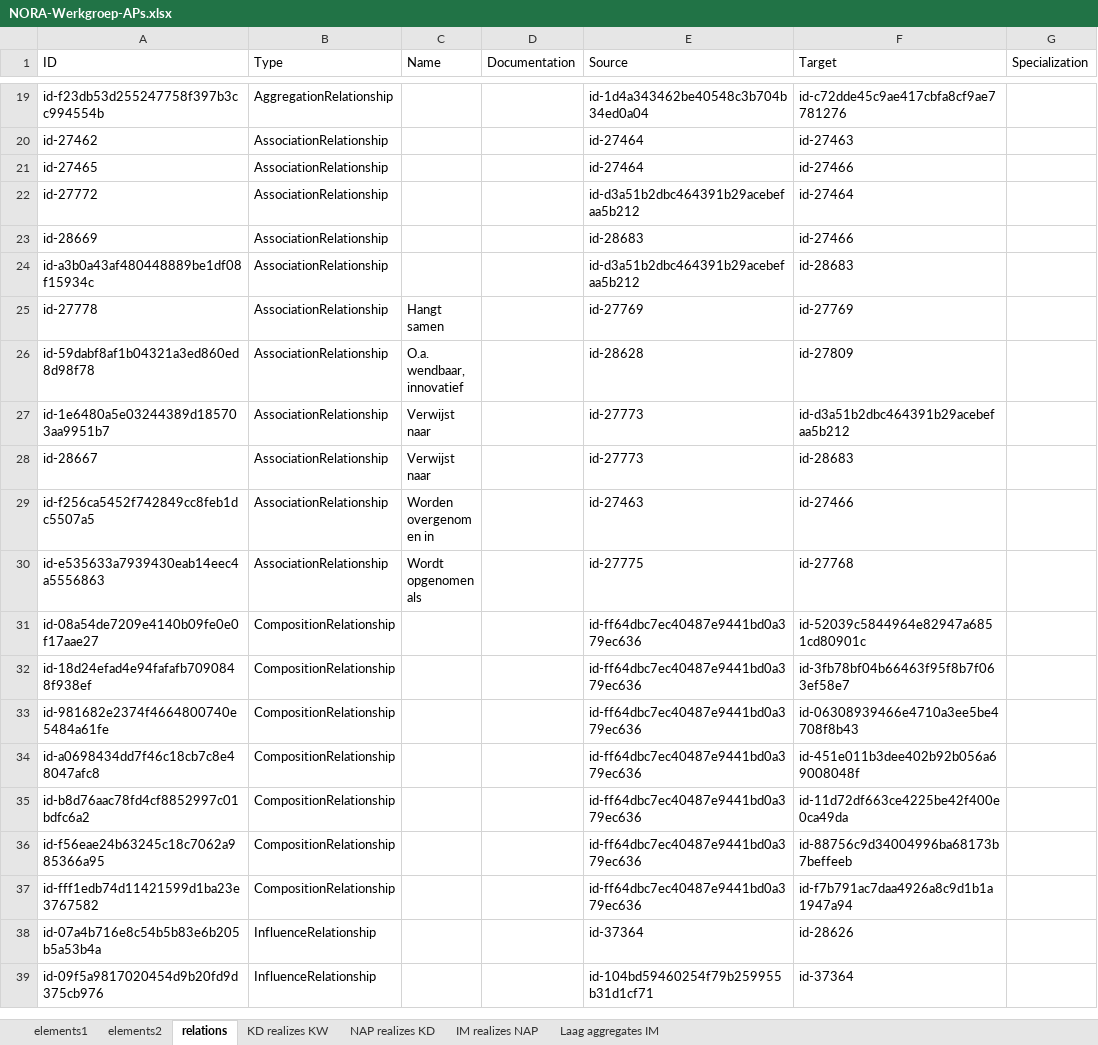
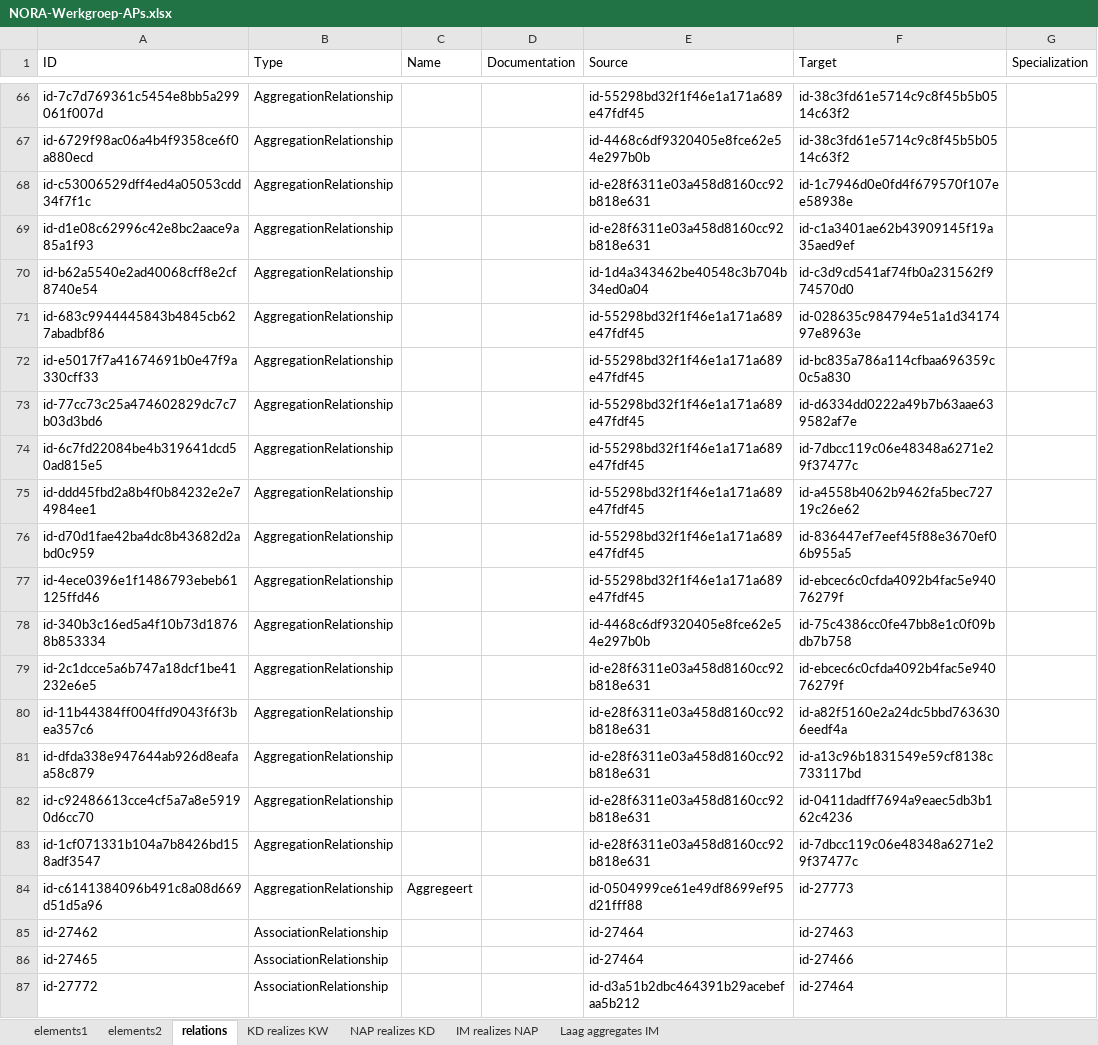
Before and after one commit to ICTU/NORA-Werkgroep-APs, an Excel workbook: excel/NORA-Werkgroep-APs.xlsx, sheet relations, drawn as a sheet; only a part is shown, gaps mark what is left out; the shorter side is filled out with more unchanged rows; values as stored, in another font and other column widths than the file's, no borders; table styles not drawn; addresses are those after the commit; the diff covers the shown part only; the diff names each change by its address in the sheet, - before the commit and + after, or states it on an @@ line.

```diff
--- a/excel/NORA-Werkgroep-APs.xlsx (sheet relations)
+++ b/excel/NORA-Werkgroep-APs.xlsx (sheet relations)
+row 66: id-7c7d769361c5454e8bb5a299061f007d | AggregationRelationship |  |  | id-55298bd32f1f46e1a171a689e47fdf45 | id-38c3fd61e5714c9c8f45b5b0514c63f2
+row 67: id-6729f98ac06a4b4f9358ce6f0a880ecd | AggregationRelationship |  |  | id-4468c6df9320405e8fce62e54e297b0b | id-38c3fd61e5714c9c8f45b5b0514c63f2
+row 68: id-c53006529dff4ed4a05053cdd34f7f1c | AggregationRelationship |  |  | id-e28f6311e03a458d8160cc92b818e631 | id-1c7946d0e0fd4f679570f107ee58938e
+row 69: id-d1e08c62996c42e8bc2aace9a85a1f93 | AggregationRelationship |  |  | id-e28f6311e03a458d8160cc92b818e631 | id-c1a3401ae62b43909145f19a35aed9ef
-A70 (ID): id-f23db53d255247758f397b3cc994554b
+A70 (ID): id-b62a5540e2ad40068cff8e2cf8740e54
-F70 (Target): id-c72dde45c9ae417cbfa8cf9ae7781276
+F70 (Target): id-c3d9cd541af74fb0a231562f974570d0
+row 71: id-683c9944445843b4845cb627abadbf86 | AggregationRelationship |  |  | id-55298bd32f1f46e1a171a689e47fdf45 | id-028635c984794e51a1d3417497e8963e
+row 72: id-e5017f7a41674691b0e47f9a330cff33 | AggregationRelationship |  |  | id-55298bd32f1f46e1a171a689e47fdf45 | id-bc835a786a114cfbaa696359c0c5a830
+row 73: id-77cc73c25a474602829dc7c7b03d3bd6 | AggregationRelationship |  |  | id-55298bd32f1f46e1a171a689e47fdf45 | id-d6334dd0222a49b7b63aae639582af7e
+row 74: id-6c7fd22084be4b319641dcd50ad815e5 | AggregationRelationship |  |  | id-55298bd32f1f46e1a171a689e47fdf45 | id-7dbcc119c06e48348a6271e29f37477c
+row 75: id-ddd45fbd2a8b4f0b84232e2e74984ee1 | AggregationRelationship |  |  | id-55298bd32f1f46e1a171a689e47fdf45 | id-a4558b4062b9462fa5bec72719c26e62
+row 76: id-d70d1fae42ba4dc8b43682d2abd0c959 | AggregationRelationship |  |  | id-55298bd32f1f46e1a171a689e47fdf45 | id-836447ef7eef45f88e3670ef06b955a5
+row 77: id-4ece0396e1f1486793ebeb61125ffd46 | AggregationRelationship |  |  | id-55298bd32f1f46e1a171a689e47fdf45 | id-ebcec6c0cfda4092b4fac5e94076279f
+row 78: id-340b3c16ed5a4f10b73d18768b853334 | AggregationRelationship |  |  | id-4468c6df9320405e8fce62e54e297b0b | id-75c4386cc0fe47bb8e1c0f09bdb7b758
+row 79: id-2c1dcce5a6b747a18dcf1be41232e6e5 | AggregationRelationship |  |  | id-e28f6311e03a458d8160cc92b818e631 | id-ebcec6c0cfda4092b4fac5e94076279f
+row 80: id-11b44384ff004ffd9043f6f3bea357c6 | AggregationRelationship |  |  | id-e28f6311e03a458d8160cc92b818e631 | id-a82f5160e2a24dc5bbd7636306eedf4a
+row 81: id-dfda338e947644ab926d8eafaa58c879 | AggregationRelationship |  |  | id-e28f6311e03a458d8160cc92b818e631 | id-a13c96b1831549e59cf8138c733117bd
+row 82: id-c92486613cce4cf5a7a8e59190d6cc70 | AggregationRelationship |  |  | id-e28f6311e03a458d8160cc92b818e631 | id-0411dadff7694a9eaec5db3b162c4236
+row 83: id-1cf071331b104a7b8426bd158adf3547 | AggregationRelationship |  |  | id-e28f6311e03a458d8160cc92b818e631 | id-7dbcc119c06e48348a6271e29f37477c
+row 84: id-c6141384096b491c8a08d669d51d5a96 | AggregationRelationship | Aggregeert |  | id-0504999ce61e49df8699ef95d21fff88 | id-27773
```
Also changed, not shown: 102 added rows, 2 removed rows, 6 moved rows and 48 edited cells elsewhere in this sheet, sheet elements1, sheet elements2, sheet Laag aggregates IM, sheet IM realizes NAP.
